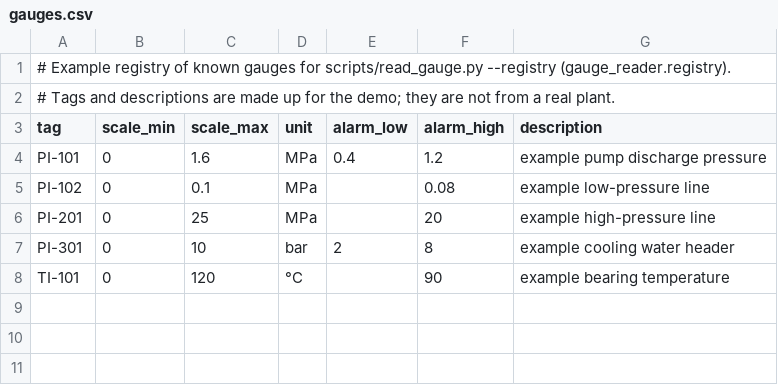
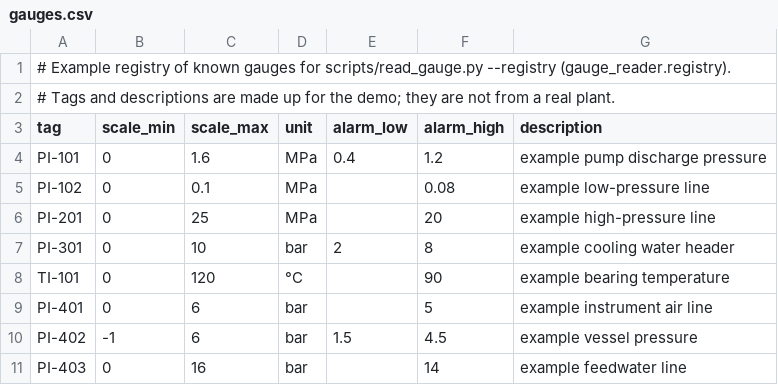
Before and after one commit to uhyon/mv2npp-gauge-reading, a CSV file: configs/gauges.csv, drawn as a sheet.

```diff
--- a/configs/gauges.csv
+++ b/configs/gauges.csv
@@ -8 +8,4 @@ PI-301,0,10,bar,2,8,example cooling water header
 TI-101,0,120,°C,,90,example bearing temperature
+PI-401,0,6,bar,,5,example instrument air line
+PI-402,-1,6,bar,1.5,4.5,example vessel pressure
+PI-403,0,16,bar,,14,example feedwater line
```
Also changed, not shown: 9 other files.
